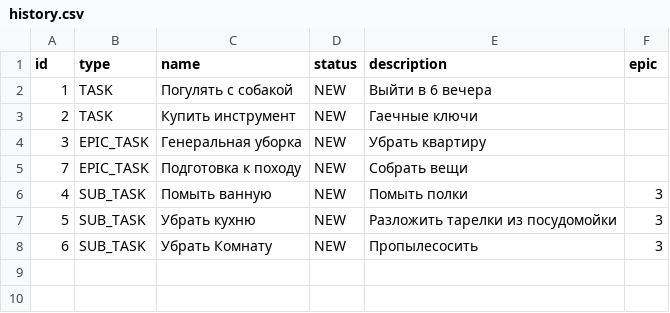
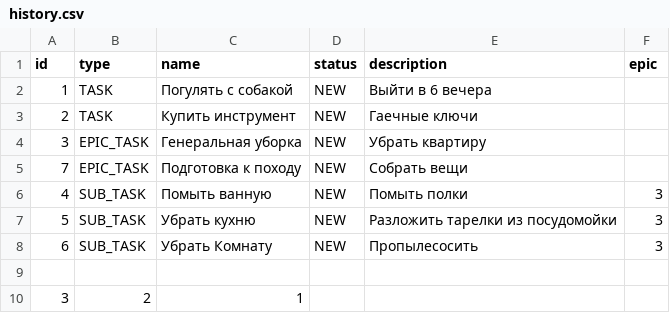
Before and after one commit to samsonovAleksandr/java-kanban, a CSV file: src/resources/history.csv, drawn as a sheet; the diff names each change by its address in the sheet, - before the commit and + after, or states it on an @@ line.

```diff
--- a/src/resources/history.csv
+++ b/src/resources/history.csv
+row 9: (empty)
+row 10: 3 | 2 | 1
```
Also changed, not shown: 12 other files.
